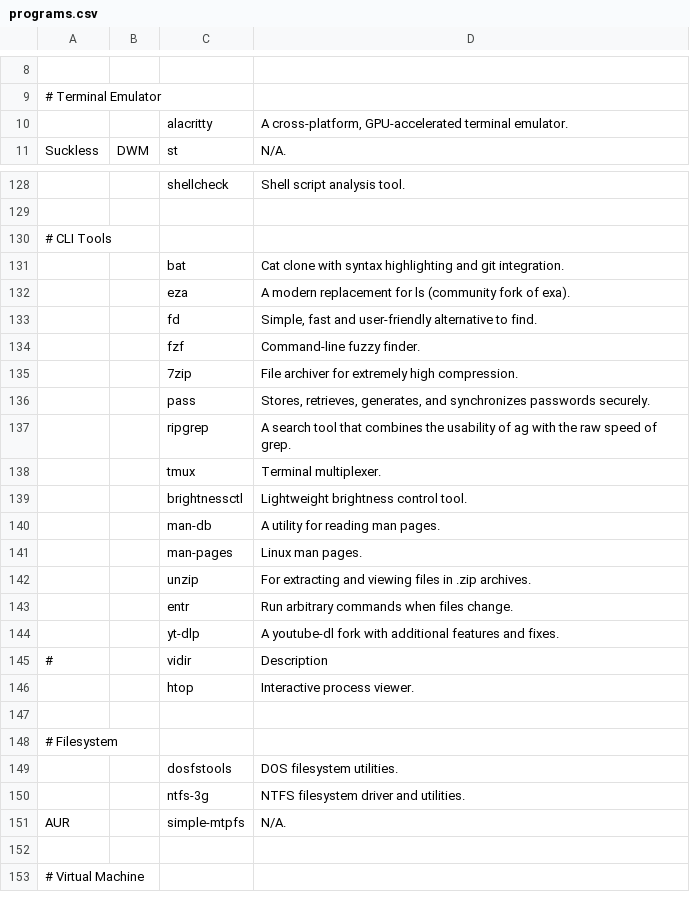
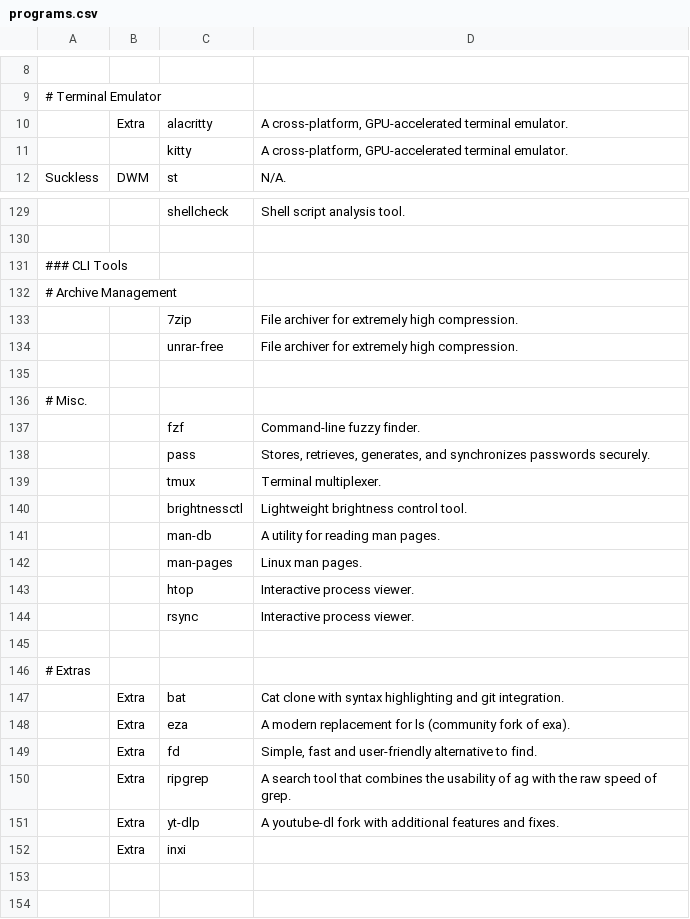
Before and after one commit to themamiza/dotfiles, a CSV file: .local/share/programs.csv (was programs.csv), drawn as a sheet; only a part is shown, gaps mark what is left out; the shorter side is filled out with more unchanged rows; removed rows and columns are numbered as before the commit, all else as after; the diff covers the shown part only; the diff names each change by its address in the sheet, - before the commit and + after, or states it on an @@ line.

Commit message:
Moved `mais` to a separate repository Also moved a copy of a 'programs.csv' to '~/.local/share'

```diff
--- a/programs.csv
+++ b/.local/share/programs.csv
-B10: (empty)
+B10: Extra
+row 11:  |  | kitty | A cross-platform, GPU-accelerated terminal emulator.
-A131: # CLI Tools
+A131: ### CLI Tools
-row 131:  |  | bat | Cat clone with syntax highlighting and git integration.
-row 132:  |  | eza | A modern replacement for ls (community fork of exa).
+row 132: # Archive Management
@@ row 135 moved to row 133: 7zip @@
+row 134:  |  | unrar-free | File archiver for extremely high compression.
-row 135:  |  | fd | Simple, fast and user-friendly alternative to find.
+row 135: (empty)
+row 136: # Misc.
-row 137:  |  | ripgrep | A search tool that combines the usability of ag with the raw speed of grep.
-row 142:  |  | unzip | For extracting and viewing files in .zip archives.
-row 143:  |  | entr | Run arbitrary commands when files change.
-row 144:  |  | yt-dlp | A youtube-dl fork with additional features and fixes.
-row 145: # |  | vidir | Description
+row 144:  |  | rsync | Interactive process viewer.
+row 145: (empty)
+row 146: # Extras
+row 147:  | Extra | bat | Cat clone with syntax highlighting and git integration.
+row 148:  | Extra | eza | A modern replacement for ls (community fork of exa).
+row 149:  | Extra | fd | Simple, fast and user-friendly alternative to find.
+row 150:  | Extra | ripgrep | A search tool that combines the usability of ag with the raw speed of grep.
+row 151:  | Extra | yt-dlp | A youtube-dl fork with additional features and fixes.
+row 152:  | Extra | inxi
+row 153: (empty)
```
Also changed, not shown: 1 added row, 1 removed row, 1 moved row and 7 edited cells elsewhere in this file, 1 other file.
